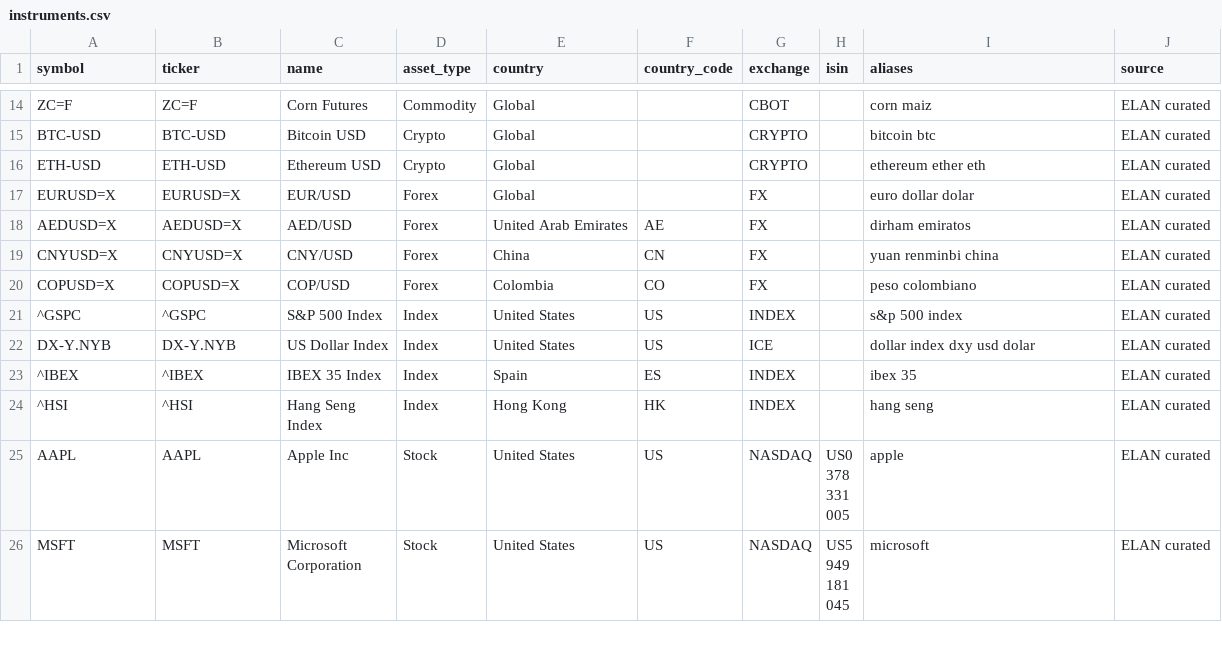
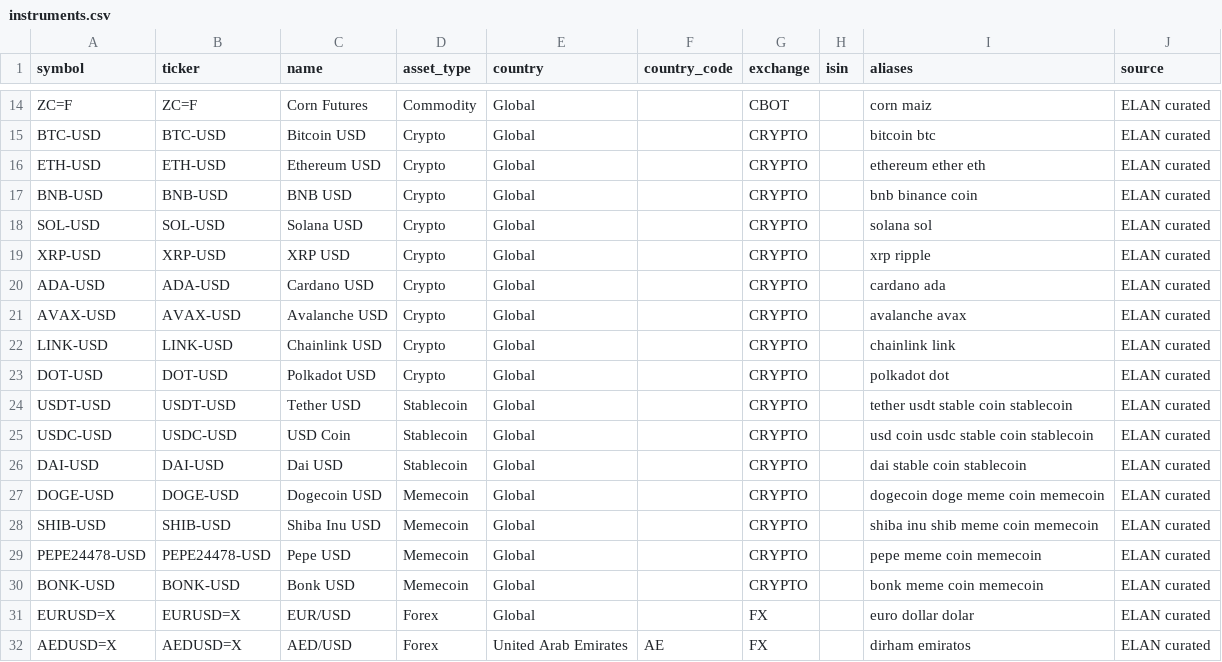
Before and after one commit to diegocorreabuiles-del/ELAN-AI-INVEST, a CSV file: config/instruments.csv, drawn as a sheet; only a part is shown, gaps mark what is left out; the shorter side is filled out with more unchanged rows.

Commit message:
feat: add curated crypto asset groups

```diff
--- a/config/instruments.csv
+++ b/config/instruments.csv
@@ -16,2 +16,16 @@ BTC-USD,BTC-USD,Bitcoin USD,Crypto,Global,,CRYPTO,,bitcoin btc,ELAN curated
 ETH-USD,ETH-USD,Ethereum USD,Crypto,Global,,CRYPTO,,ethereum ether eth,ELAN curated
+BNB-USD,BNB-USD,BNB USD,Crypto,Global,,CRYPTO,,bnb binance coin,ELAN curated
+SOL-USD,SOL-USD,Solana USD,Crypto,Global,,CRYPTO,,solana sol,ELAN curated
+XRP-USD,XRP-USD,XRP USD,Crypto,Global,,CRYPTO,,xrp ripple,ELAN curated
+ADA-USD,ADA-USD,Cardano USD,Crypto,Global,,CRYPTO,,cardano ada,ELAN curated
+AVAX-USD,AVAX-USD,Avalanche USD,Crypto,Global,,CRYPTO,,avalanche avax,ELAN curated
+LINK-USD,LINK-USD,Chainlink USD,Crypto,Global,,CRYPTO,,chainlink link,ELAN curated
+DOT-USD,DOT-USD,Polkadot USD,Crypto,Global,,CRYPTO,,polkadot dot,ELAN curated
+USDT-USD,USDT-USD,Tether USD,Stablecoin,Global,,CRYPTO,,tether usdt stable coin stablecoin,ELAN curated
+USDC-USD,USDC-USD,USD Coin,Stablecoin,Global,,CRYPTO,,usd coin usdc stable coin stablecoin,ELAN curated
+DAI-USD,DAI-USD,Dai USD,Stablecoin,Global,,CRYPTO,,dai stable coin stablecoin,ELAN curated
+DOGE-USD,DOGE-USD,Dogecoin USD,Memecoin,Global,,CRYPTO,,dogecoin doge meme coin memecoin,ELAN curated
+SHIB-USD,SHIB-USD,Shiba Inu USD,Memecoin,Global,,CRYPTO,,shiba inu shib meme coin memecoin,ELAN curated
+PEPE24478-USD,PEPE24478-USD,Pepe USD,Memecoin,Global,,CRYPTO,,pepe meme coin memecoin,ELAN curated
+BONK-USD,BONK-USD,Bonk USD,Memecoin,Global,,CRYPTO,,bonk meme coin memecoin,ELAN curated
 EURUSD=X,EURUSD=X,EUR/USD,Forex,Global,,FX,,euro dollar dolar,ELAN curated
```
Also changed, not shown: 8 other files.
